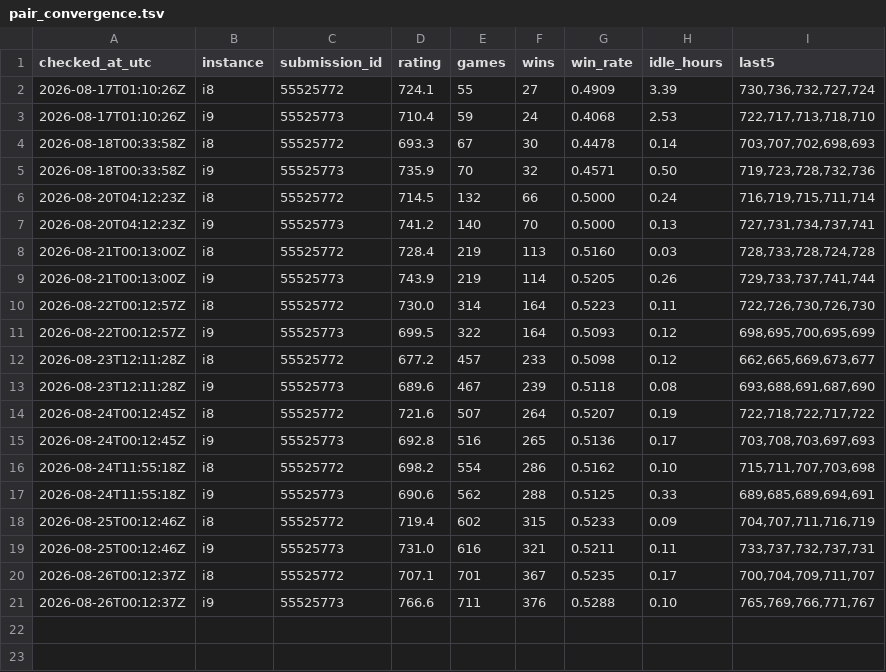
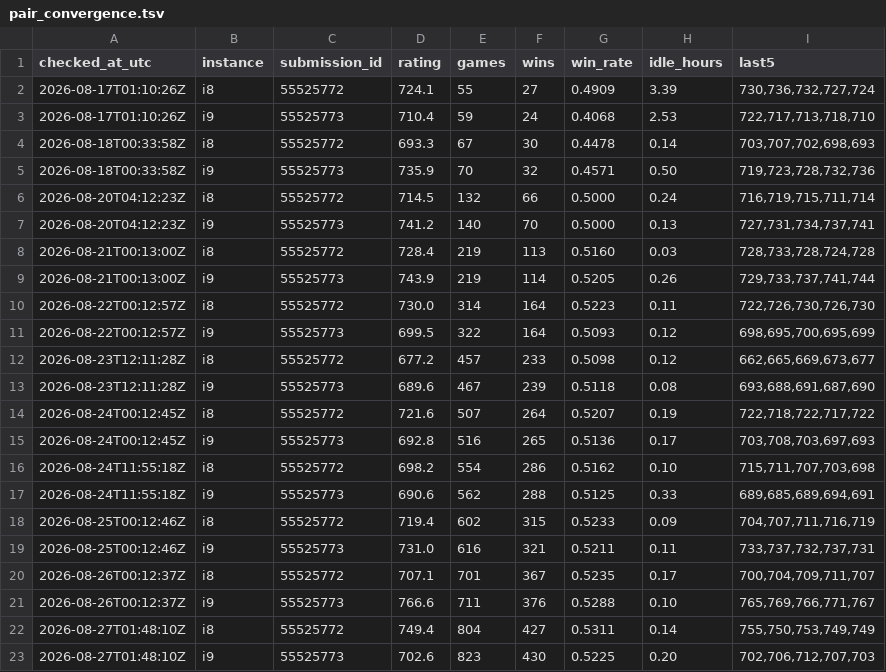
Before and after one commit to hotorch/ptcg-ai-battle-strategy, a TSV file: submissions/pair_convergence.tsv, drawn as a sheet; the diff names each change by its address in the sheet, - before the commit and + after, or states it on an @@ line.

Commit message:
convergence watch 2026-08-27: i8 749.4/804g, i9 702.6/823g

```diff
--- a/submissions/pair_convergence.tsv
+++ b/submissions/pair_convergence.tsv
+row 22: 2026-08-27T01:48:10Z | i8 | 55525772 | 749.4 | 804 | 427 | 0.5311 | 0.14 | 755,750,753,749,749
+row 23: 2026-08-27T01:48:10Z | i9 | 55525773 | 702.6 | 823 | 430 | 0.5225 | 0.20 | 702,706,712,707,703
```
Also changed, not shown: 1 other file.
